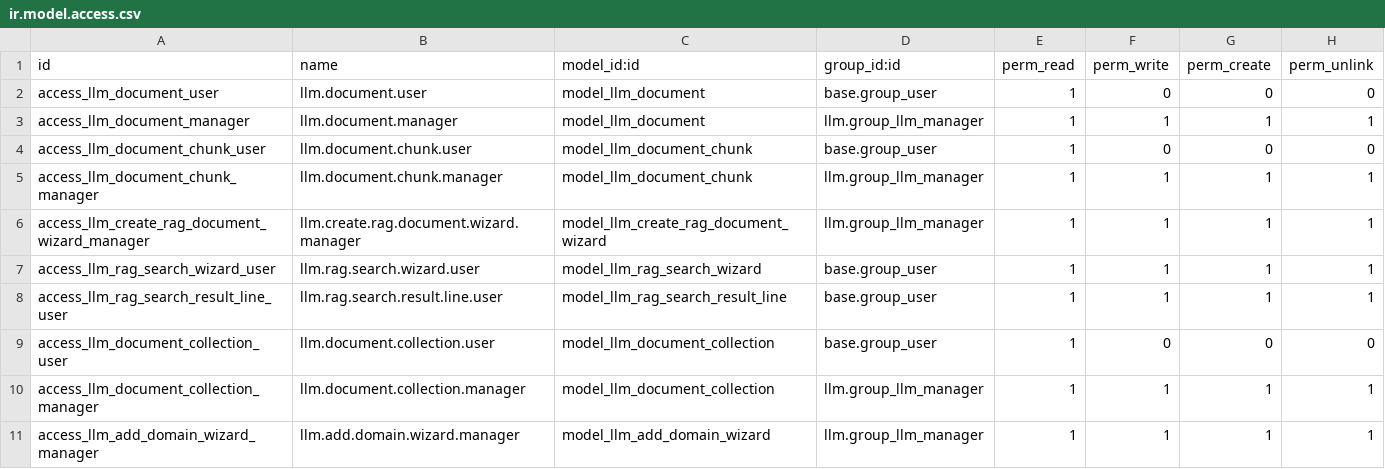
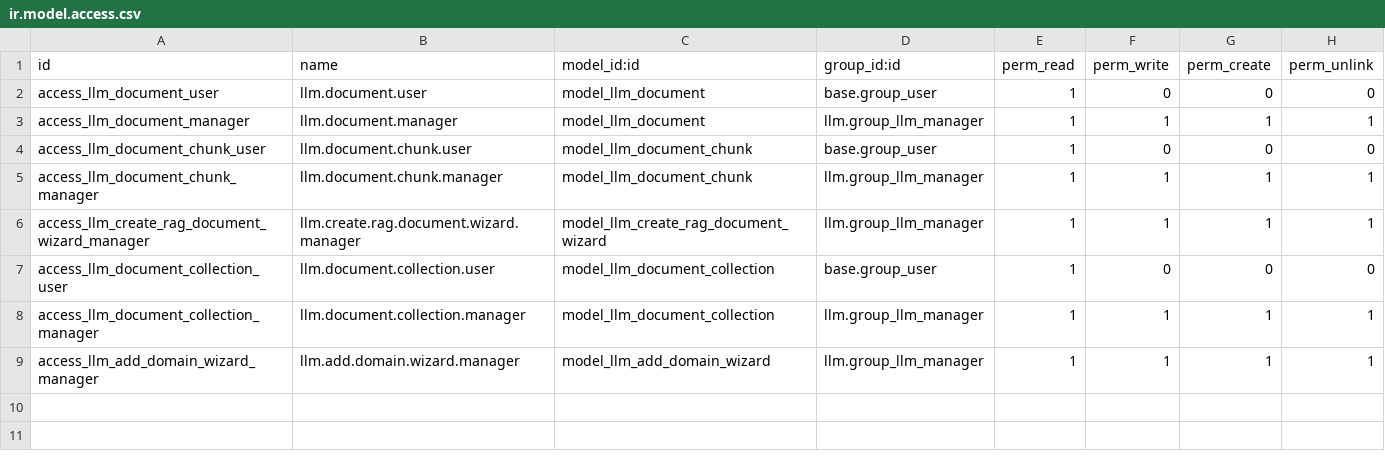
Before and after one commit to NeemaMwende/Odoo-llm, a CSV file: llm_knowledge/security/ir.model.access.csv, drawn as a sheet.

Commit message:
remove search wizard and llm.document.search.mixin as not needed

```diff
--- a/llm_knowledge/security/ir.model.access.csv
+++ b/llm_knowledge/security/ir.model.access.csv
@@ -6,4 +6,2 @@ access_llm_document_chunk_manager,llm.document.chunk.manager,model_llm_document_
 access_llm_create_rag_document_wizard_manager,llm.create.rag.document.wizard.manager,model_llm_create_rag_document_wizard,llm.group_llm_manager,1,1,1,1
-access_llm_rag_search_wizard_user,llm.rag.search.wizard.user,model_llm_rag_search_wizard,base.group_user,1,1,1,1
-access_llm_rag_search_result_line_user,llm.rag.search.result.line.user,model_llm_rag_search_result_line,base.group_user,1,1,1,1
 access_llm_document_collection_user,llm.document.collection.user,model_llm_document_collection,base.group_user,1,0,0,0
```
Also changed, not shown: 8 other files.
